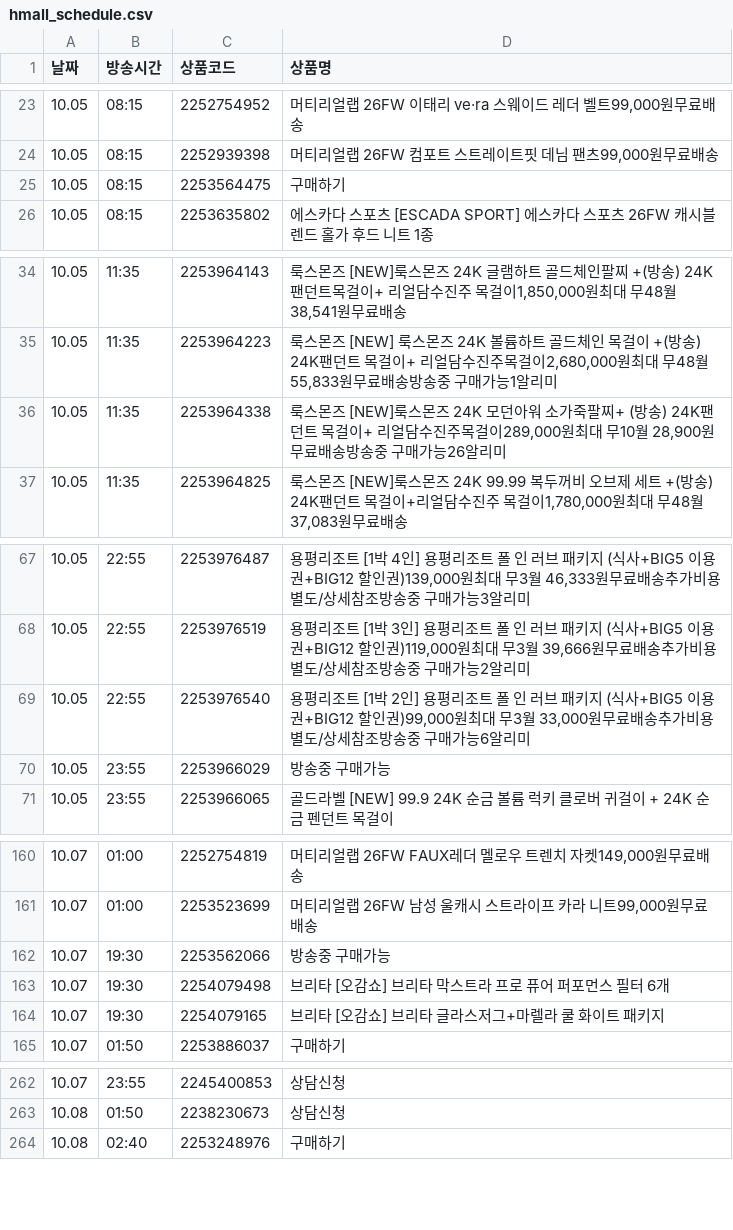
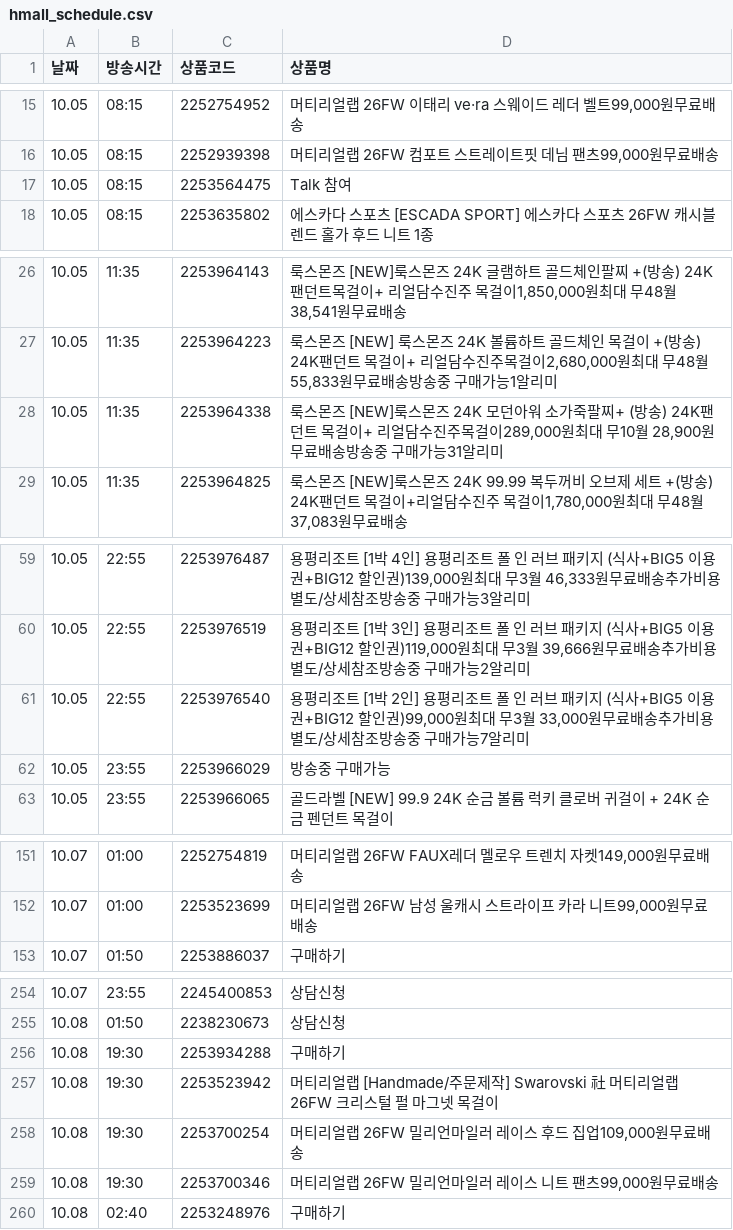
Before and after one commit to poodingcake-hue/HYUNDAICRAWLING, a CSV file: hmall_schedule.csv, drawn as a sheet; only a part is shown, gaps mark what is left out; the diff covers the shown part only.

```diff
--- a/hmall_schedule.csv
+++ b/hmall_schedule.csv
@@ -24,3 +16,3 @@
 10.05,08:15,2252939398,"머티리얼랩 26FW 컴포트 스트레이트핏 데님 팬츠99,000원무료배송"
-10.05,08:15,2253564475,구매하기
+10.05,08:15,2253564475,Talk 참여
 10.05,08:15,2253635802,에스카다 스포츠 [ESCADA SPORT] 에스카다 스포츠 26FW 캐시블렌드 홀가 후드 니트 1종
@@ -35,3 +27,3 @@
 10.05,11:35,2253964223,"룩스몬즈 [NEW] 룩스몬즈 24K 볼륨하트 골드체인 목걸이 +(방송) 24K팬던트 목걸이+ 리얼담수진주목걸이2,680,000원최대 무48월 55,833원무료배송방송중 구매가능1알리미"
-10.05,11:35,2253964338,"룩스몬즈 [NEW]룩스몬즈 24K 모던아워 소가죽팔찌+ (방송) 24K팬던트 목걸이+ 리얼담수진주목걸이289,000원최대 무10월 28,900원무료배송방송중 구매가능26알리미"
+10.05,11:35,2253964338,"룩스몬즈 [NEW]룩스몬즈 24K 모던아워 소가죽팔찌+ (방송) 24K팬던트 목걸이+ 리얼담수진주목걸이289,000원최대 무10월 28,900원무료배송방송중 구매가능31알리미"
 10.05,11:35,2253964825,"룩스몬즈 [NEW]룩스몬즈 24K 99.99 복두꺼비 오브제 세트 +(방송) 24K팬던트 목걸이+리얼담수진주 목걸이1,780,000원최대 무48월 37,083원무료배송"
@@ -68,3 +60,3 @@
 10.05,22:55,2253976519,"용평리조트 [1박 3인] 용평리조트 폴 인 러브 패키지 (식사+BIG5 이용권+BIG12 할인권)119,000원최대 무3월 39,666원무료배송추가비용 별도/상세참조방송중 구매가능2알리미"
-10.05,22:55,2253976540,"용평리조트 [1박 2인] 용평리조트 폴 인 러브 패키지 (식사+BIG5 이용권+BIG12 할인권)99,000원최대 무3월 33,000원무료배송추가비용 별도/상세참조방송중 구매가능6알리미"
+10.05,22:55,2253976540,"용평리조트 [1박 2인] 용평리조트 폴 인 러브 패키지 (식사+BIG5 이용권+BIG12 할인권)99,000원최대 무3월 33,000원무료배송추가비용 별도/상세참조방송중 구매가능7알리미"
 10.05,23:55,2253966029,방송중 구매가능
@@ -161,5 +152,2 @@
 10.07,01:00,2253523699,"머티리얼랩 26FW 남성 울캐시 스트라이프 카라 니트99,000원무료배송"
-10.07,19:30,2253562066,방송중 구매가능
-10.07,19:30,2254079498,브리타 [오감쇼] 브리타 막스트라 프로 퓨어 퍼포먼스 필터 6개
-10.07,19:30,2254079165,브리타 [오감쇼] 브리타 글라스저그+마렐라 쿨 화이트 패키지
 10.07,01:50,2253886037,구매하기
@@ -263,2 +255,6 @@
 10.08,01:50,2238230673,상담신청
+10.08,19:30,2253934288,구매하기
+10.08,19:30,2253523942,머티리얼랩 [Handmade/주문제작] Swarovski 社 머티리얼랩 26FW 크리스털 펄 마그넷 목걸이
+10.08,19:30,2253700254,"머티리얼랩 26FW 밀리언마일러 레이스 후드 집업109,000원무료배송"
+10.08,19:30,2253700346,"머티리얼랩 26FW 밀리언마일러 레이스 니트 팬츠99,000원무료배송"
 10.08,02:40,2253248976,구매하기
```
Also changed, not shown: 4 added rows, 9 removed rows and 13 edited cells elsewhere in this file.
